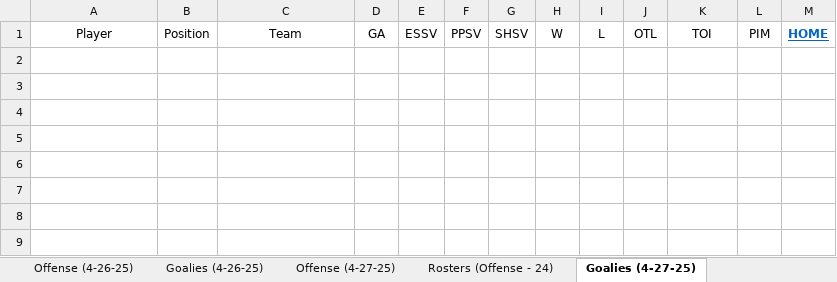
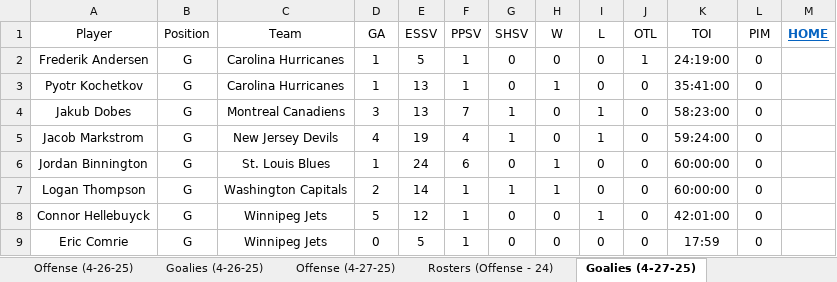
Before and after one commit to cmwrite/NHLStats, an Excel workbook: 2024_2025/Playoffs/BoxScores.xlsx, sheet Goalies (4-27-25), drawn as a sheet; values as stored, in another font and other column widths than the file's, no borders; the diff names each change by its address in the sheet, - before the commit and + after, or states it on an @@ line.

```diff
--- a/2024_2025/Playoffs/BoxScores.xlsx (sheet Goalies (4-27-25))
+++ b/2024_2025/Playoffs/BoxScores.xlsx (sheet Goalies (4-27-25))
+row 2: Frederik Andersen | G | Carolina Hurricanes | 1 | 5 | 1 | 0 | 0 | 0 | 1 | 24:19:00 | 0
+row 3: Pyotr Kochetkov | G | Carolina Hurricanes | 1 | 13 | 1 | 0 | 1 | 0 | 0 | 35:41:00 | 0
+row 4: Jakub Dobes | G | Montreal Canadiens | 3 | 13 | 7 | 1 | 0 | 1 | 0 | 58:23:00 | 0
+row 5: Jacob Markstrom | G | New Jersey Devils | 4 | 19 | 4 | 1 | 0 | 1 | 0 | 59:24:00 | 0
+row 6: Jordan Binnington | G | St. Louis Blues | 1 | 24 | 6 | 0 | 1 | 0 | 0 | 60:00:00 | 0
+row 7: Logan Thompson | G | Washington Capitals | 2 | 14 | 1 | 1 | 1 | 0 | 0 | 60:00:00 | 0
+row 8: Connor Hellebuyck | G | Winnipeg Jets | 5 | 12 | 1 | 0 | 0 | 1 | 0 | 42:01:00 | 0
+row 9: Eric Comrie | G | Winnipeg Jets | 0 | 5 | 1 | 0 | 0 | 0 | 0 | 17:59 | 0
```
Also changed, not shown: sheet Offense (4-27-25), sheet Scores (4-27-25), 2024_2025/Playoffs/Brackets.xlsx.
